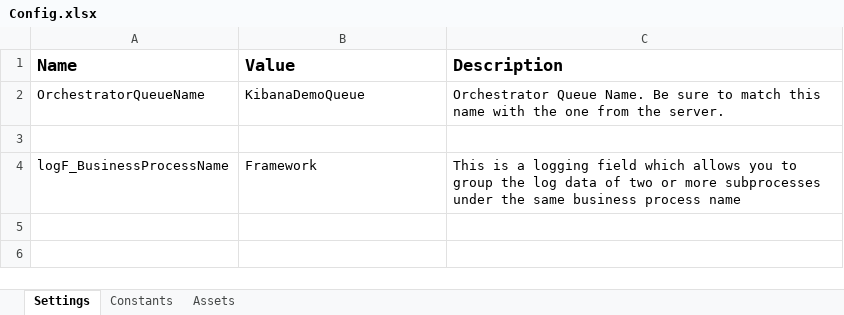
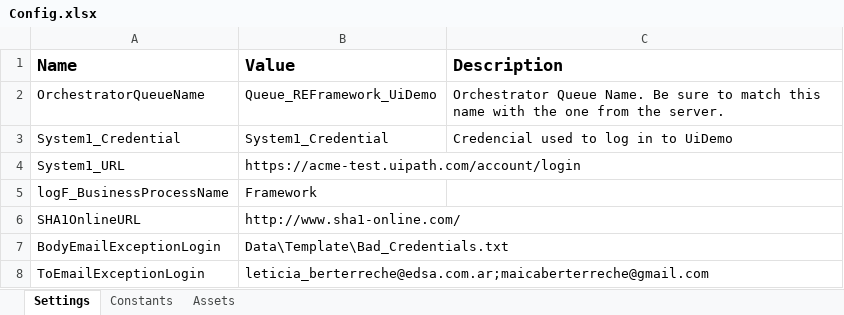
Before and after one commit to LeticiaBerterreche/practicas-uipath, an Excel workbook: Nivel 3/Practica 2/Assignement_1/Data/Config.xlsx, sheet Settings, drawn as a sheet; values as stored, in another font and other column widths than the file's, no borders; charts and pictures not drawn; addresses are those after the commit; the diff names each change by its address in the sheet, - before the commit and + after, or states it on an @@ line.

Commit message:
assignement 1

```diff
--- a/Nivel 3/Practica 2/Assignement_1/Data/Config.xlsx (sheet Settings)
+++ b/Nivel 3/Practica 2/Assignement_1/Data/Config.xlsx (sheet Settings)
-B2 (Value): KibanaDemoQueue
+B2 (Value): Queue_REFramework_UiDemo
-row 3: (empty)
+row 3: System1_Credential | System1_Credential | Credencial used to log in to UiDemo
+row 4: System1_URL | https://acme-test.uipath.com/account/login
-C5 (Description): This is a logging field which allows you to group the log data of two or more subprocesses under the same business process name
+C5 (Description): (empty)
+row 6: SHA1OnlineURL | http://www.sha1-online.com/
+row 7: BodyEmailExceptionLogin | Data\Template\Bad_Credentials.txt
+row 8: ToEmailExceptionLogin | leticia_berterreche@edsa.com.ar;maicaberterreche@gmail.com
```
Also changed, not shown: charts or pictures, 18 other files.
